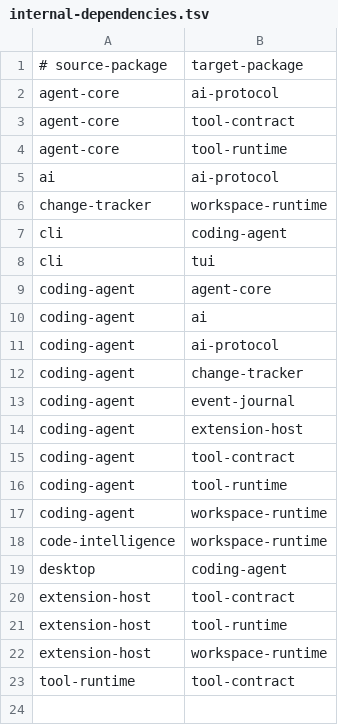
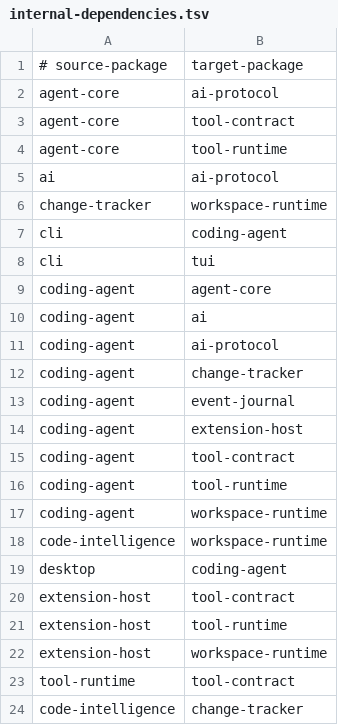
Before and after one commit to denislov/evo, a TSV file: scripts/architecture/internal-dependencies.tsv, drawn as a sheet.

```diff
--- a/scripts/architecture/internal-dependencies.tsv
+++ b/scripts/architecture/internal-dependencies.tsv
@@ -23 +23,2 @@ extension-host	workspace-runtime
 tool-runtime	tool-contract
+code-intelligence	change-tracker
```
Also changed, not shown: 37 other files.
